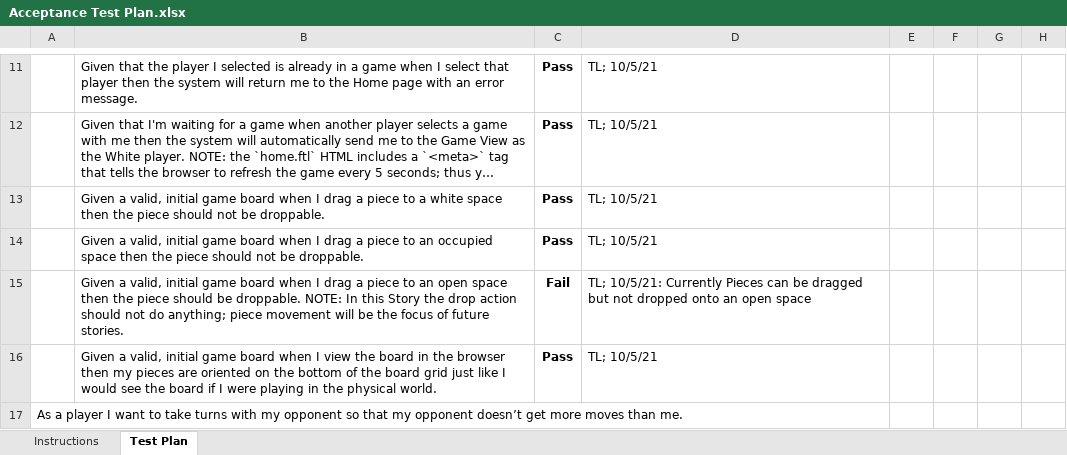
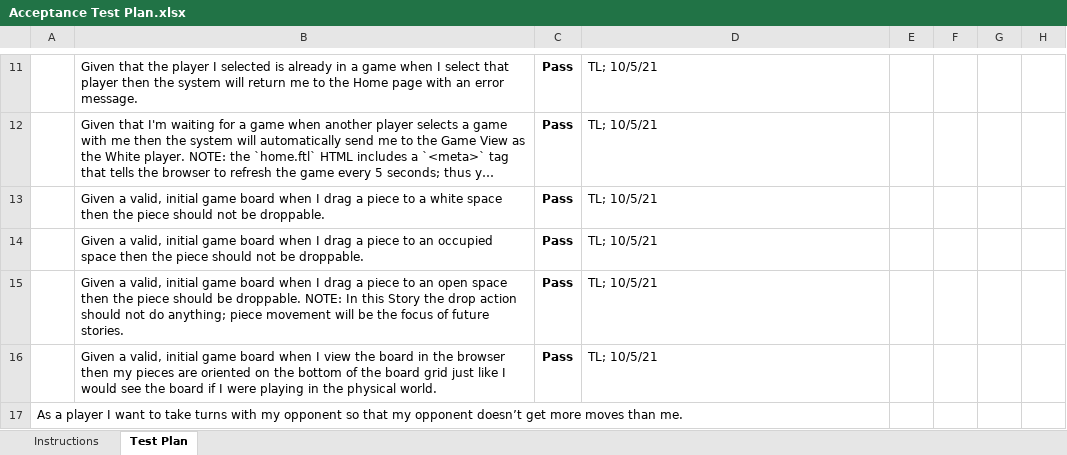
Before and after one commit to bcs4313/WebCheckers-Project-Archived, an Excel workbook: etc/Acceptance Test Plan.xlsx, sheet Test Plan, drawn as a sheet; only a part is shown, gaps mark what is left out; long unchanged cells end in …; values as stored, in another font and other column widths than the file's, no borders; charts and pictures and conditional formats not drawn; removed rows and columns are numbered as before the commit, all else as after; the diff names each change by its address in the sheet, - before the commit and + after, or states it on an @@ line.

Commit message:
Add files via upload

```diff
--- a/etc/Acceptance Test Plan.xlsx (sheet Test Plan)
+++ b/etc/Acceptance Test Plan.xlsx (sheet Test Plan)
-row 15:  | Given a valid, initial game board when I drag a piece to an open space then the piece should be droppable. NOTE: In this Story the drop action should not do anything; piece movement will be the focus of future stories. | Fail | TL; 10/5/21: Currently Pieces can be dragged but not dropped onto an open space
+row 15:  | Given a valid, initial game board when I drag a piece to an open space then the piece should be droppable. NOTE: In this Story the drop action should not do anything; piece movement will be the focus of future stories. | Pass | TL; 10/5/21
```
Also changed, not shown: charts or pictures.
